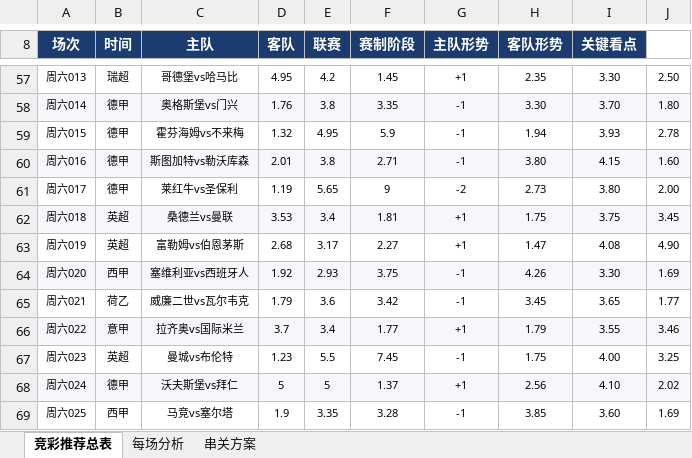
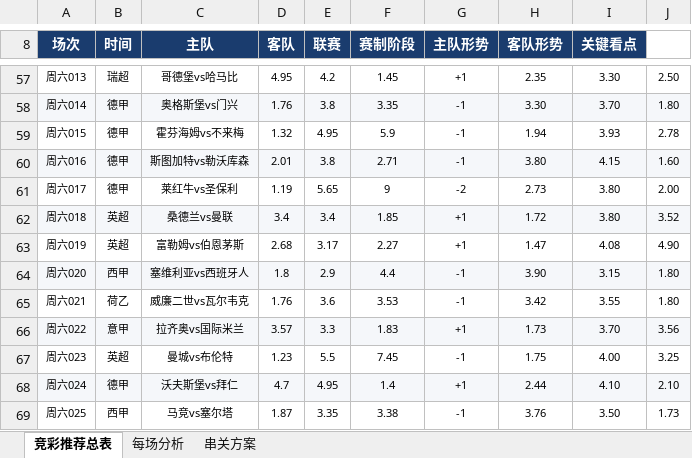
Before and after one commit to yanguanghan0821-sys/321, an Excel workbook: Aii竞彩推荐_2026-05-09.xlsx, sheet 竞彩推荐总表, drawn as a sheet; only a part is shown, gaps mark what is left out; values as stored, in another font and other column widths than the file's, no borders; the diff covers the shown part only; the diff names each change by its address in the sheet, - before the commit and + after, or states it on an @@ line.

```diff
--- a/Aii竞彩推荐_2026-05-09.xlsx (sheet 竞彩推荐总表)
+++ b/Aii竞彩推荐_2026-05-09.xlsx (sheet 竞彩推荐总表)
-D62 (客队): 3.53
+D62 (客队): 3.4
-F62 (赛制阶段): 1.81
+F62 (赛制阶段): 1.85
-H62 (客队形势): 1.75
+H62 (客队形势): 1.72
-I62 (关键看点): 3.75
+I62 (关键看点): 3.80
-J62: 3.45
+J62: 3.52
-D64 (客队): 1.92
+D64 (客队): 1.8
-E64 (联赛): 2.93
+E64 (联赛): 2.9
-F64 (赛制阶段): 3.75
+F64 (赛制阶段): 4.4
-H64 (客队形势): 4.26
+H64 (客队形势): 3.90
-I64 (关键看点): 3.30
+I64 (关键看点): 3.15
-J64: 1.69
+J64: 1.80
-D65 (客队): 1.79
+D65 (客队): 1.76
-F65 (赛制阶段): 3.42
+F65 (赛制阶段): 3.53
-H65 (客队形势): 3.45
+H65 (客队形势): 3.42
-I65 (关键看点): 3.65
+I65 (关键看点): 3.55
-J65: 1.77
+J65: 1.80
-D66 (客队): 3.7
+D66 (客队): 3.57
-E66 (联赛): 3.4
+E66 (联赛): 3.3
-F66 (赛制阶段): 1.77
+F66 (赛制阶段): 1.83
-H66 (客队形势): 1.79
+H66 (客队形势): 1.73
-I66 (关键看点): 3.55
+I66 (关键看点): 3.70
-J66: 3.46
+J66: 3.56
-D68 (客队): 5
+D68 (客队): 4.7
-E68 (联赛): 5
+E68 (联赛): 4.95
-F68 (赛制阶段): 1.37
+F68 (赛制阶段): 1.4
-H68 (客队形势): 2.56
+H68 (客队形势): 2.44
-J68: 2.02
+J68: 2.10
-D69 (客队): 1.9
+D69 (客队): 1.87
-F69 (赛制阶段): 3.28
+F69 (赛制阶段): 3.38
-H69 (客队形势): 3.85
+H69 (客队形势): 3.76
-I69 (关键看点): 3.60
+I69 (关键看点): 3.50
-J69: 1.69
+J69: 1.73
```
Also changed, not shown: 1 added row, 1 removed row, 70 edited cells and cell formats elsewhere in this sheet, sheet 每场分析, sheet 串关方案, 2 other files.
